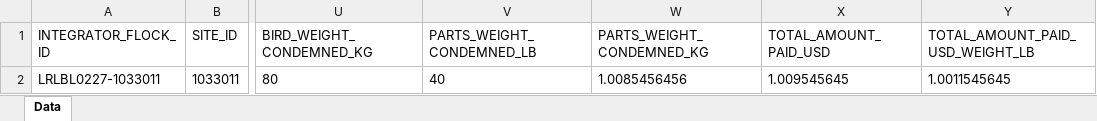
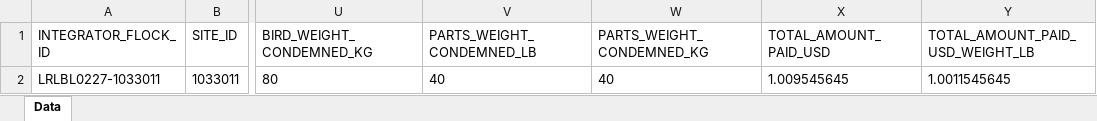
Before and after one commit to KasuriT/Amazon-Assignment, an Excel workbook: Excel/Flock Metadata.xlsx, sheet Data, drawn as a sheet; only a part is shown, gaps mark what is left out; values as stored, in another font and other column widths than the file's, no borders; the diff names each change by its address in the sheet, - before the commit and + after, or states it on an @@ line.

```diff
--- a/Excel/Flock Metadata.xlsx (sheet Data)
+++ b/Excel/Flock Metadata.xlsx (sheet Data)
-W2 (PARTS_WEIGHT_CONDEMNED_KG): 1.0085456456
+W2 (PARTS_WEIGHT_CONDEMNED_KG): 40
```
Also changed, not shown: Excel/MetaData RunMode1.xlsx, Excel/MetaData.xlsx, 46 other files.
